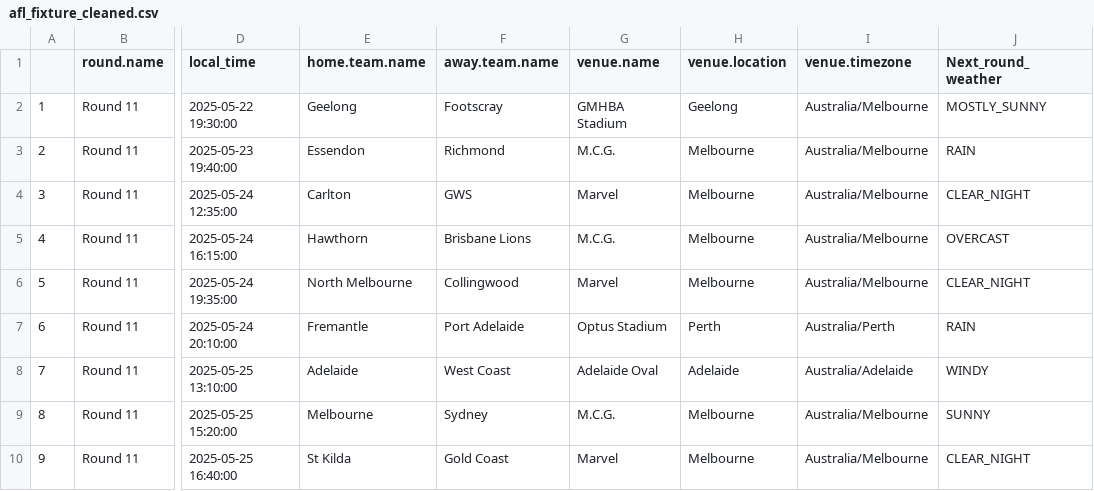
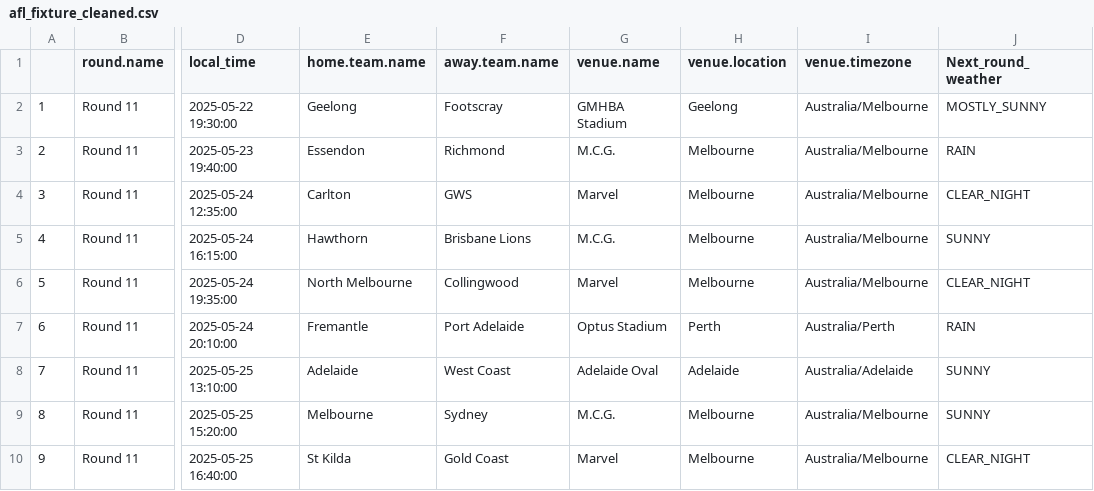
Before and after one commit to blake-noske/blake-noske.github.io, a CSV file: cleaned data/afl_fixture_cleaned.csv, drawn as a sheet; only a part is shown, gaps mark what is left out; the diff names each change by its address in the sheet, - before the commit and + after, or states it on an @@ line.

```diff
--- a/cleaned data/afl_fixture_cleaned.csv
+++ b/cleaned data/afl_fixture_cleaned.csv
-J5 (Next_round_weather): OVERCAST
+J5 (Next_round_weather): SUNNY
-J8 (Next_round_weather): WINDY
+J8 (Next_round_weather): SUNNY
```
Also changed, not shown: cleaned data/afl_team_form_cleaned.csv, cleaned data/afl_team_stats_cleaned.csv, 3 other files.
